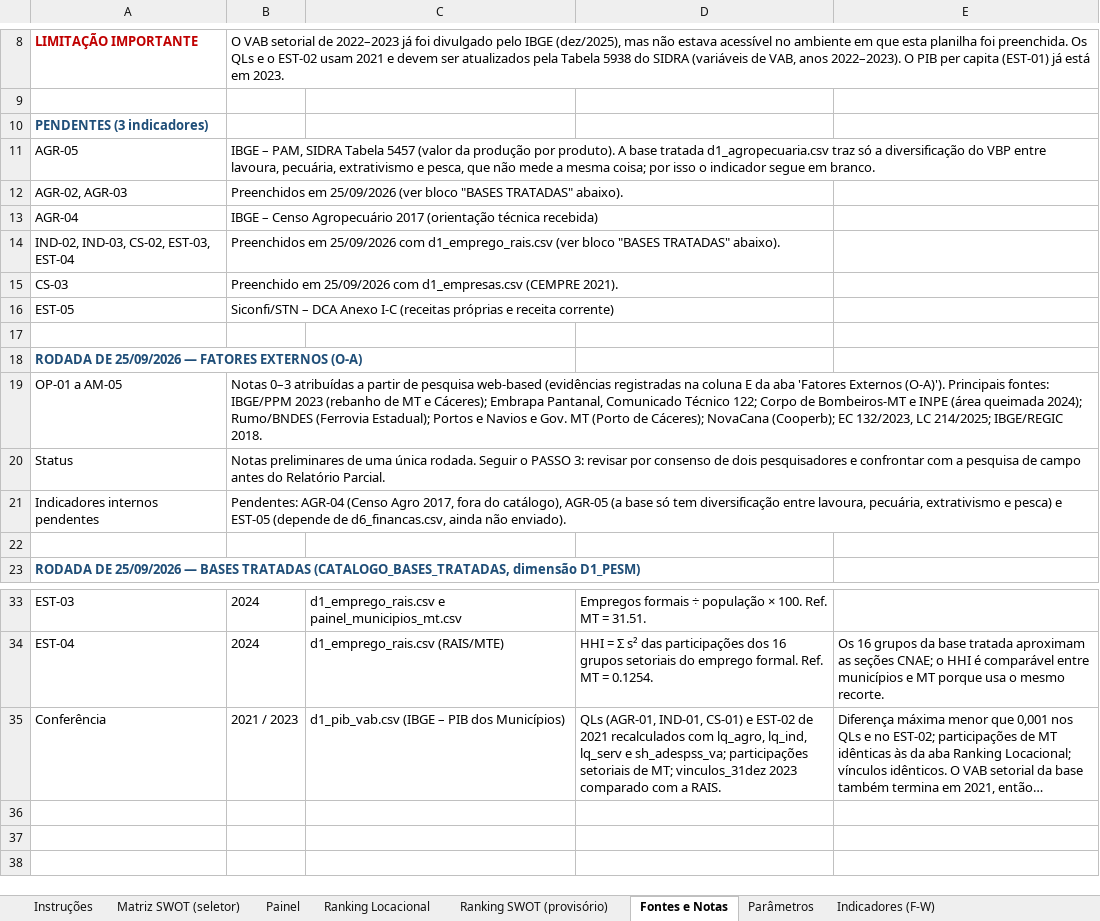
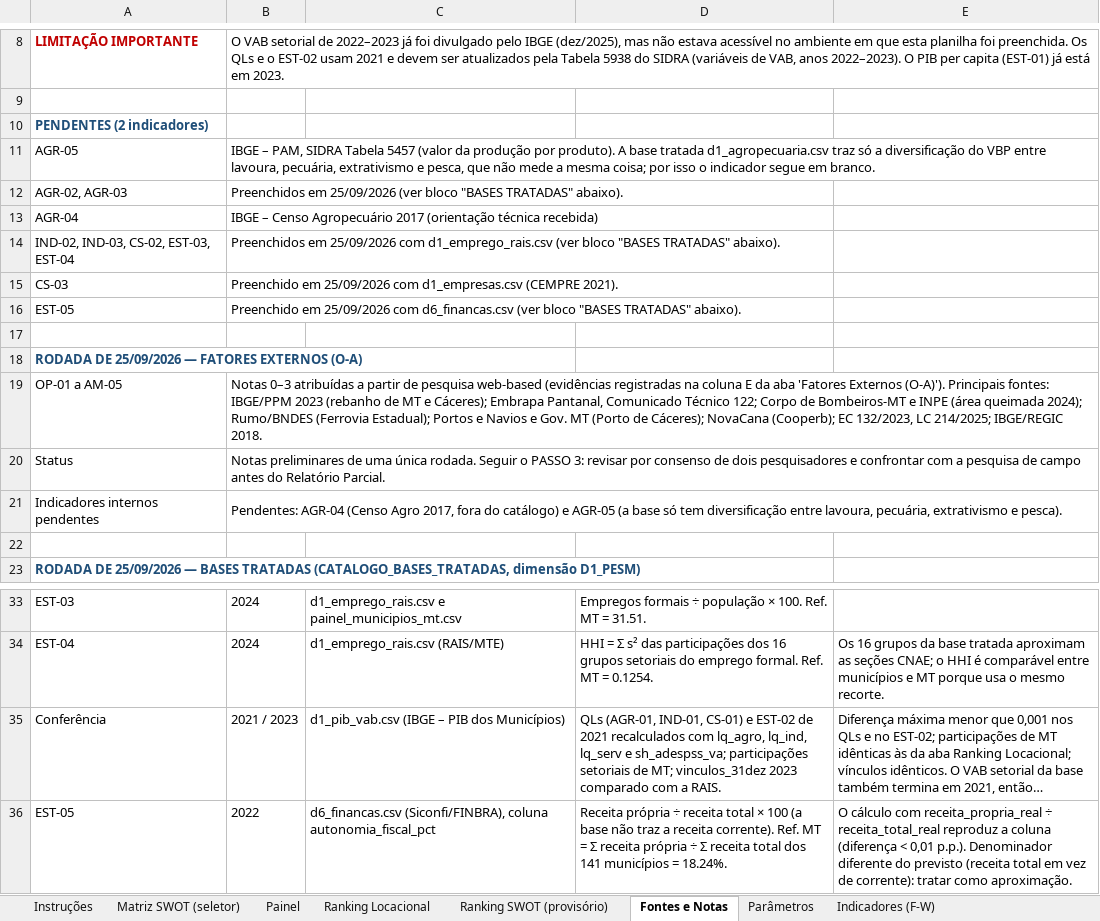
Before and after one commit to cleitonfranco74/zero_claude, an Excel workbook: pesm-pantanal-norte/dados/Matriz_SWOT_PESM_Pantanal_Norte.xlsx, sheet Fontes e Notas, drawn as a sheet; only a part is shown, gaps mark what is left out; long unchanged cells end in …; values as stored, in another font and other column widths than the file's, no borders; the diff names each change by its address in the sheet, - before the commit and + after, or states it on an @@ line.

```diff
--- a/pesm-pantanal-norte/dados/Matriz_SWOT_PESM_Pantanal_Norte.xlsx (sheet Fontes e Notas)
+++ b/pesm-pantanal-norte/dados/Matriz_SWOT_PESM_Pantanal_Norte.xlsx (sheet Fontes e Notas)
-A10: PENDENTES (3 indicadores)
+A10: PENDENTES (2 indicadores)
-B16: Siconfi/STN – DCA Anexo I-C (receitas próprias e receita corrente)
+B16: Preenchido em 25/09/2026 com d6_financas.csv (ver bloco "BASES TRATADAS" abaixo).
-B21: …fora do catálogo), AGR-05 (a base só tem diversificação entre lavoura, pecuária, extrativismo e pesca) e EST-05 (depende de d6_financas.csv, ainda não enviado).
+B21: …fora do catálogo) e AGR-05 (a base só tem diversificação entre lavoura, pecuária, extrativismo e pesca).
+row 36: EST-05 | 2022 | d6_financas.csv (Siconfi/FINBRA), coluna autonomia_fiscal_pct | Receita própria ÷ receita total × 100 (a base não traz a receita corrente). Ref. MT = Σ receita própria ÷ Σ receita total dos 141 municípios = 18.24%. | O cálculo com receita_propria_real ÷ receita_total_real reproduz a coluna (diferença < 0,01 p.p.). Denominador diferente do previsto (receita total em vez de corrente): tratar como aproximação.
```
Also changed, not shown: sheet Ranking SWOT (provisório), sheet Painel, sheet Indicadores (F-W), sheet SWOT - Mirassol D'Oeste, sheet SWOT - Rondonópolis, sheet SWOT - Glória D'Oeste, 11 more sheets, formulas that keep their value, hidden cells, 2 other files.
